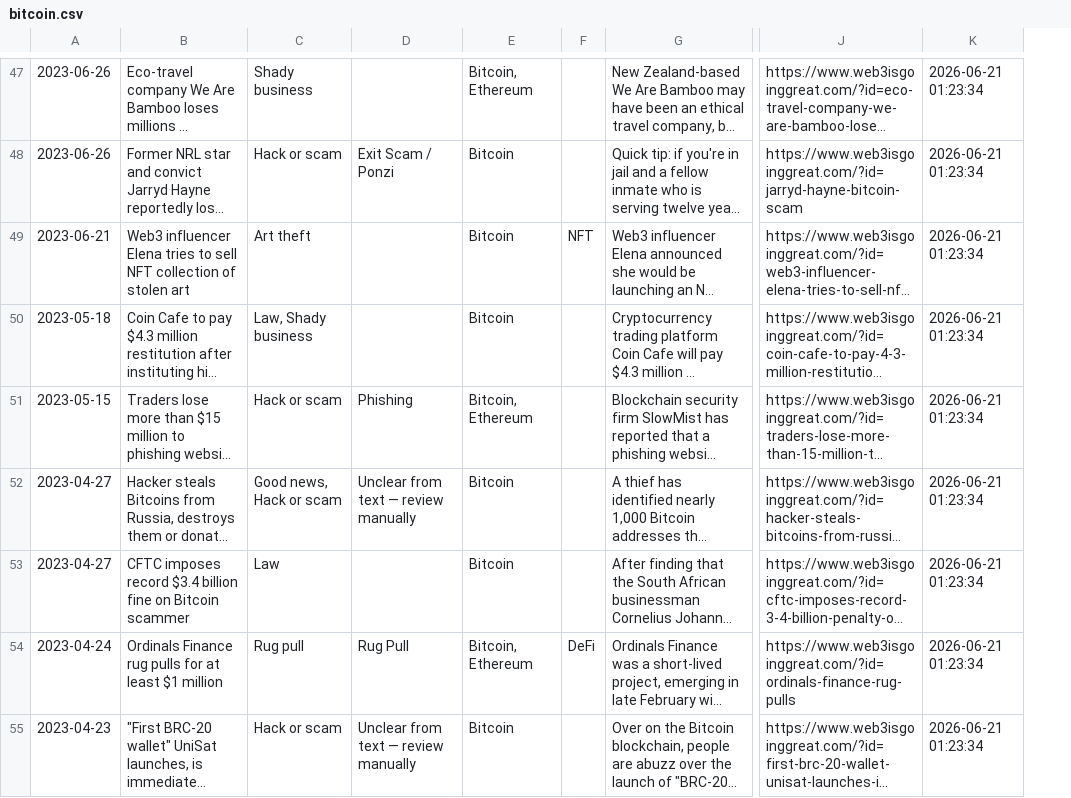
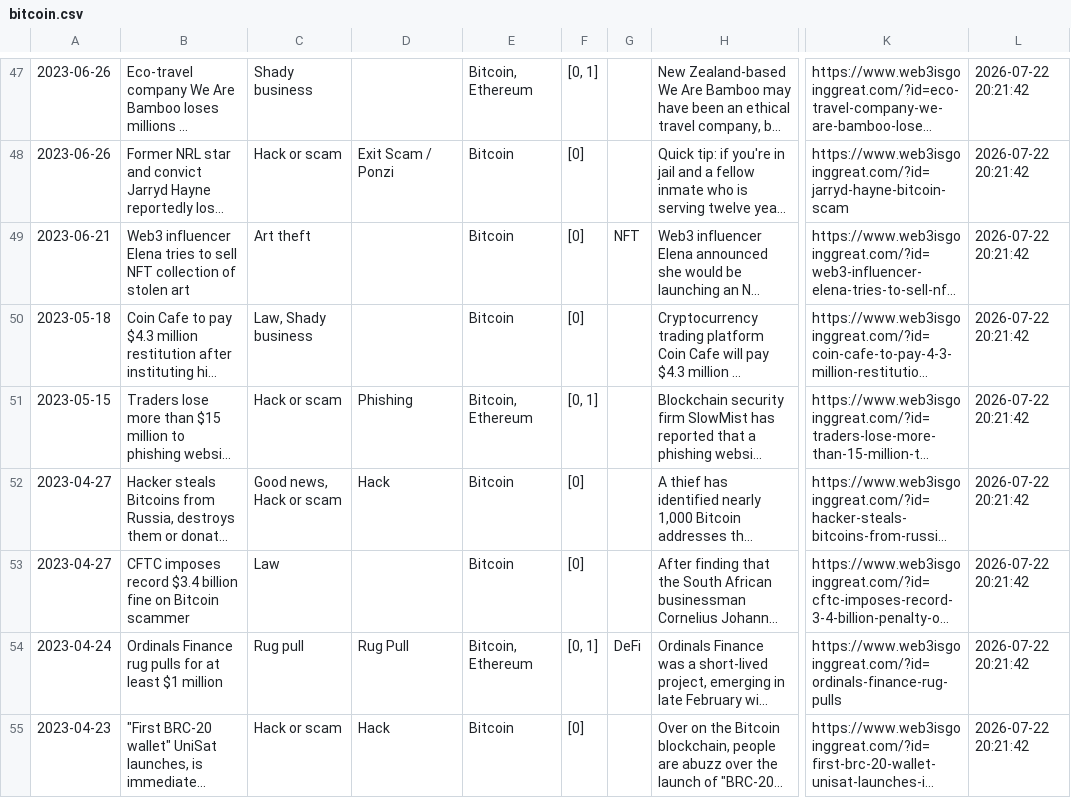
Before and after one commit to khyatinagaria/blockchain-incident-dashboard, a CSV file: data/bitcoin.csv, drawn as a sheet; only a part is shown, gaps mark what is left out; long unchanged cells end in …; removed rows and columns are numbered as before the commit, all else as after; the diff covers the shown part only; the diff names each change by its address in the sheet, - before the commit and + after, or states it on an @@ line.

```diff
--- a/data/bitcoin.csv
+++ b/data/bitcoin.csv
+column F, rows 47-55: [0, 1] | [0] | [0] | [0] | [0, 1] | [0] | [0] | [0, 1] | [0]
-column K, rows 47-55: all 2026-06-21 01:23:34
+column L, rows 47-55: all 2026-07-22 20:21:42
-D52: Unclear from text — review manually
+D52: Hack
-D55: Unclear from text — review manually
+D55: Hack
```
Also changed, not shown: 1 added row, 1 removed row and 31 edited cells elsewhere in this file, data/bnb_chain.csv, data/cardano.csv, 19 other files.
